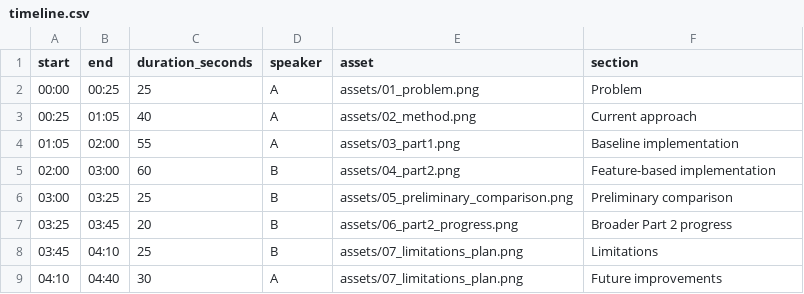
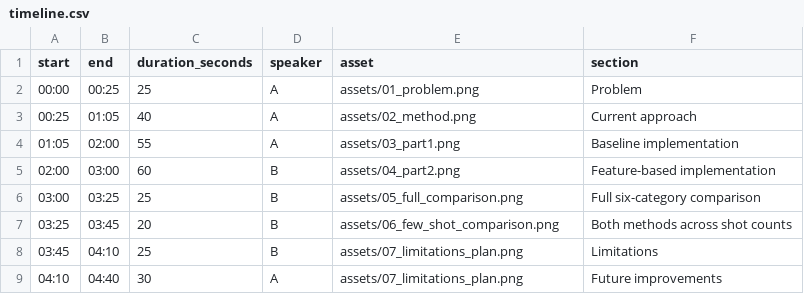
Before and after one commit to zero-zhsb/cv_final, a CSV file: presentation/midterm_video/timeline.csv, drawn as a sheet.

```diff
--- a/presentation/midterm_video/timeline.csv
+++ b/presentation/midterm_video/timeline.csv
@@ -5,4 +5,4 @@ start,end,duration_seconds,speaker,asset,section
 02:00,03:00,60,B,assets/04_part2.png,Feature-based implementation
-03:00,03:25,25,B,assets/05_preliminary_comparison.png,Preliminary comparison
-03:25,03:45,20,B,assets/06_part2_progress.png,Broader Part 2 progress
+03:00,03:25,25,B,assets/05_full_comparison.png,Full six-category comparison
+03:25,03:45,20,B,assets/06_few_shot_comparison.png,Both methods across shot counts
 03:45,04:10,25,B,assets/07_limitations_plan.png,Limitations
```
Also changed, not shown: 31 other files.
